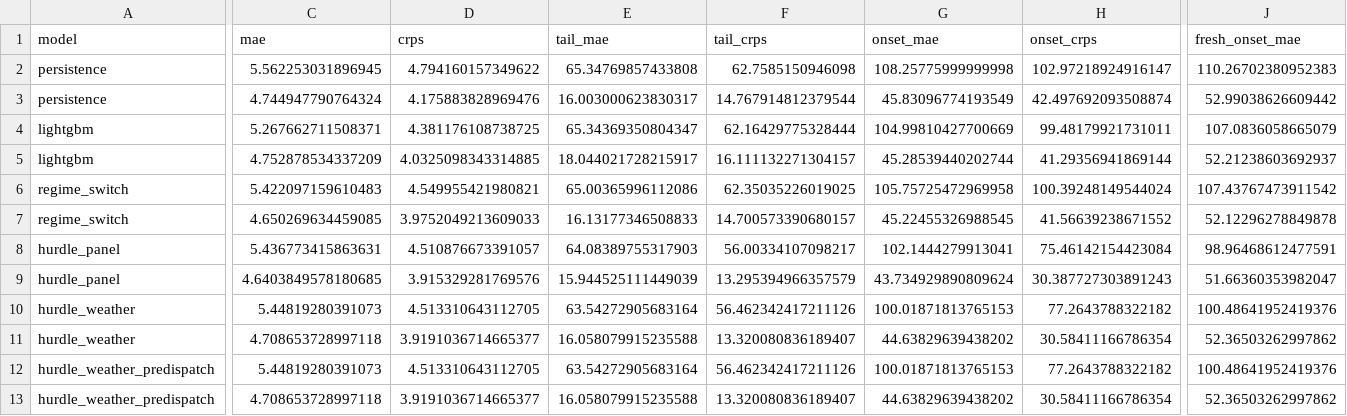
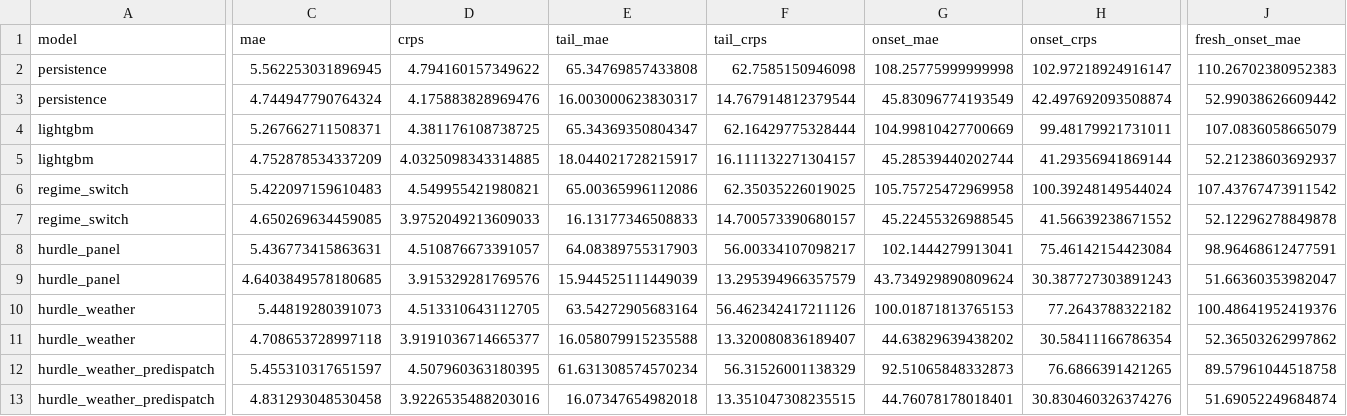
Before and after one commit to jassimga4/math5001-wem-price-forecasting, a CSV file: reports/forecast/spike_stage1_results.csv, drawn as a sheet; only a part is shown, gaps mark what is left out; the diff covers the shown part only; the diff names each change by its address in the sheet, - before the commit and + after, or states it on an @@ line.

```diff
--- a/reports/forecast/spike_stage1_results.csv
+++ b/reports/forecast/spike_stage1_results.csv
-C12 (mae): 5.44819280391073
+C12 (mae): 5.455310317651597
-D12 (crps): 4.513310643112705
+D12 (crps): 4.507960363180395
-E12 (tail_mae): 63.54272905683164
+E12 (tail_mae): 61.631308574570234
-F12 (tail_crps): 56.462342417211126
+F12 (tail_crps): 56.31526001138329
-G12 (onset_mae): 100.01871813765153
+G12 (onset_mae): 92.51065848332873
-H12 (onset_crps): 77.2643788322182
+H12 (onset_crps): 76.6866391421265
-J12 (fresh_onset_mae): 100.48641952419376
+J12 (fresh_onset_mae): 89.57961044518758
-C13 (mae): 4.708653728997118
+C13 (mae): 4.831293048530458
-D13 (crps): 3.9191036714665377
+D13 (crps): 3.9226535488203016
-E13 (tail_mae): 16.058079915235588
+E13 (tail_mae): 16.07347654982018
-F13 (tail_crps): 13.320080836189407
+F13 (tail_crps): 13.351047308235515
-G13 (onset_mae): 44.63829639438202
+G13 (onset_mae): 44.76078178018401
-H13 (onset_crps): 30.58411166786354
+H13 (onset_crps): 30.830460326374276
-J13 (fresh_onset_mae): 52.36503262997862
+J13 (fresh_onset_mae): 51.69052249684874
```
Also changed, not shown: 19 edited cells elsewhere in this file, reports/forecast/spike_stage1_bootstrap.csv, reports/forecast/spike_stage1_mixture_cutoffs.csv, 2 other files.
